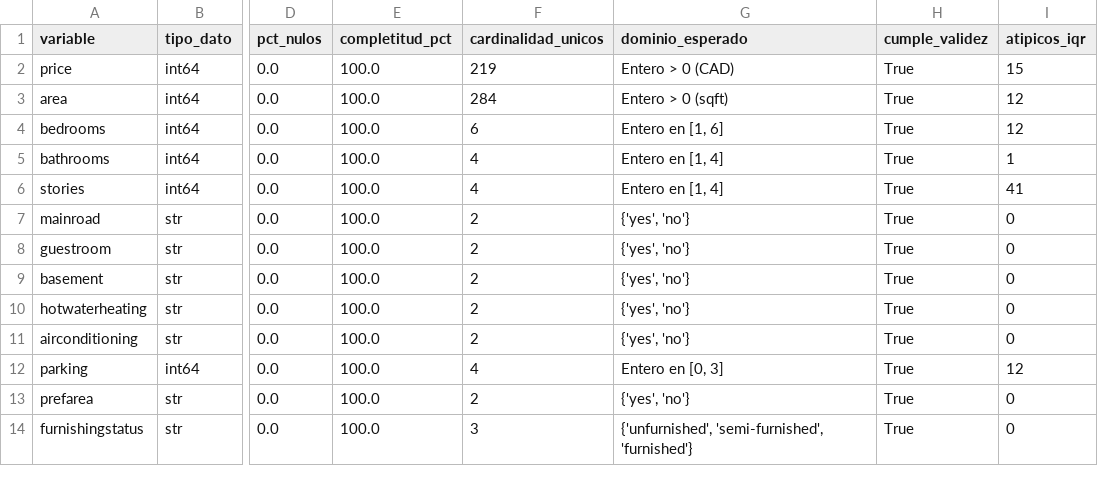
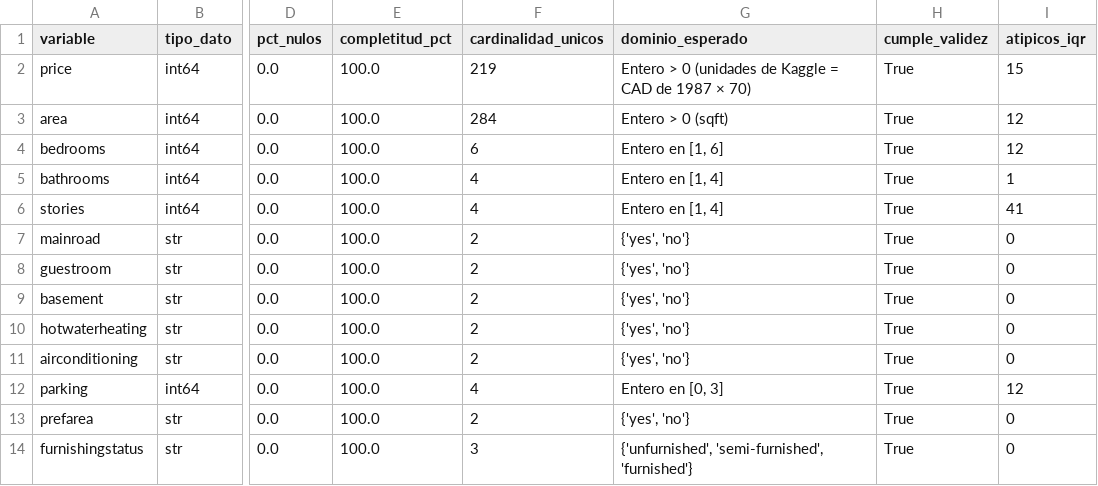
Before and after one commit to Juanm0331123/ml-precio-vivienda, a CSV file: reports/tables/calidad_datos.csv, drawn as a sheet; only a part is shown, gaps mark what is left out; the diff names each change by its address in the sheet, - before the commit and + after, or states it on an @@ line.

Commit message:
T06: corrige la unidad de los precios de Kaggle en notebook, tabla de calidad y figuras

```diff
--- a/reports/tables/calidad_datos.csv
+++ b/reports/tables/calidad_datos.csv
-G2 (dominio_esperado): Entero > 0 (CAD)
+G2 (dominio_esperado): Entero > 0 (unidades de Kaggle = CAD de 1987 × 70)
```
Also changed, not shown: 4 other files.
